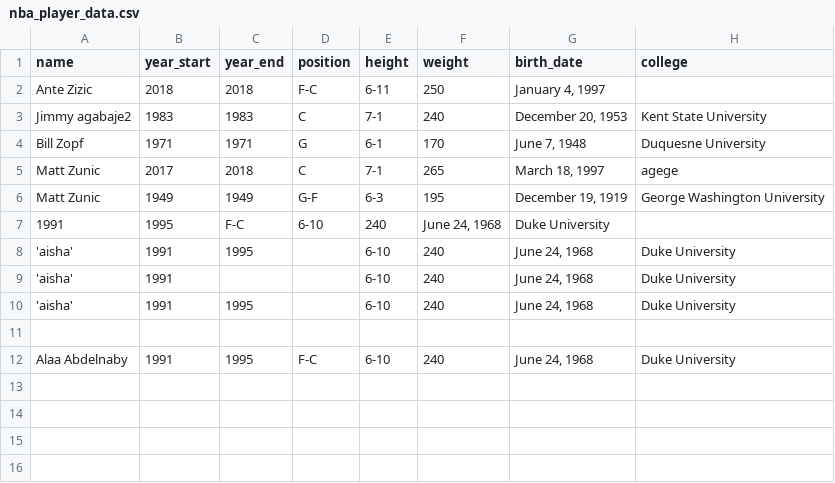
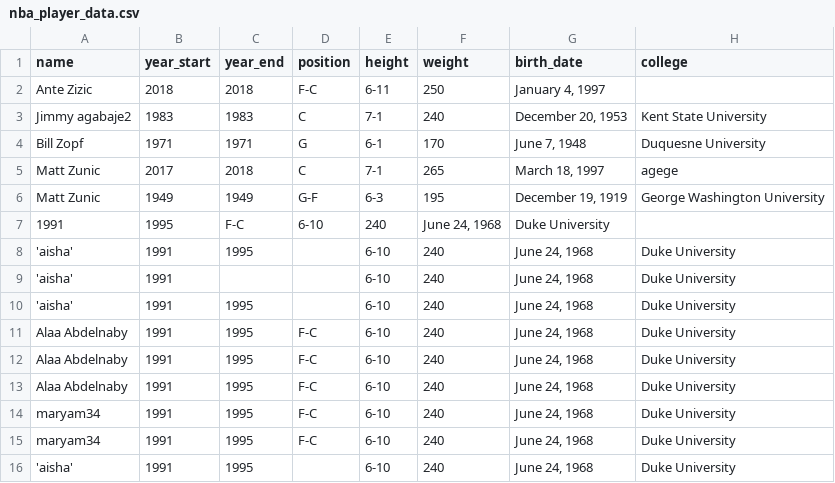
Before and after one commit to veiled-coder/LiteDB, a CSV file: mysqlite/nba_player_data.csv, drawn as a sheet; removed rows and columns are numbered as before the commit, all else as after; the diff names each change by its address in the sheet, - before the commit and + after, or states it on an @@ line.

```diff
--- a/mysqlite/nba_player_data.csv
+++ b/mysqlite/nba_player_data.csv
-row 11: (empty)
+row 12: Alaa Abdelnaby | 1991 | 1995 | F-C | 6-10 | 240 | June 24, 1968 | Duke University
+row 13: Alaa Abdelnaby | 1991 | 1995 | F-C | 6-10 | 240 | June 24, 1968 | Duke University
+row 14: maryam34 | 1991 | 1995 | F-C | 6-10 | 240 | June 24, 1968 | Duke University
+row 15: maryam34 | 1991 | 1995 | F-C | 6-10 | 240 | June 24, 1968 | Duke University
+row 16: 'aisha' | 1991 | 1995 |  | 6-10 | 240 | June 24, 1968 | Duke University
```
Also changed, not shown: 1 other file.
